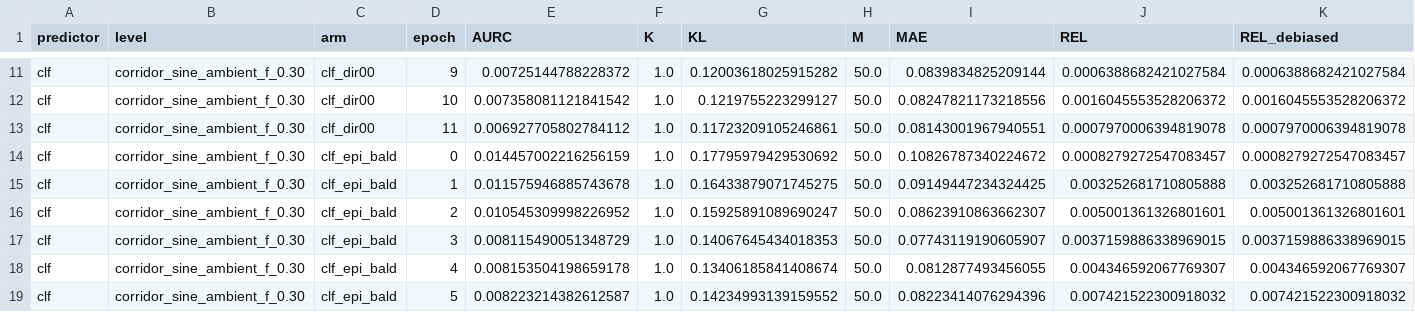
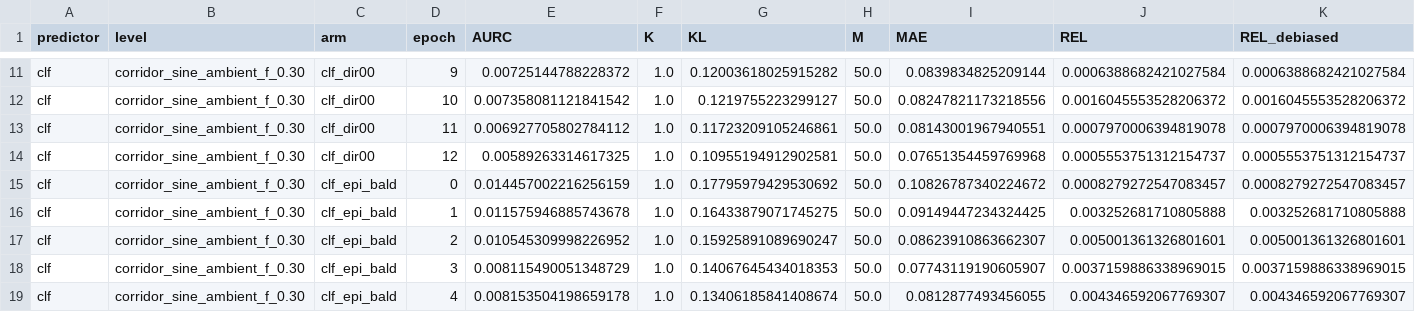
Before and after one commit to dhruvmetha/adaptive_roa, a CSV file: docs/experiments/stochastic/quadrotor3d/quad3d_corridor_sine_ambient_all_levels.csv, drawn as a sheet; only a part is shown, gaps mark what is left out; the shorter side is filled out with more unchanged rows; rows hold the shown columns only; the diff names each change by its address in the sheet, - before the commit and + after, or states it on an @@ line.

Commit message:
data(quad3d cs): cycle update — score, figures, standings

```diff
--- a/docs/experiments/stochastic/quadrotor3d/quad3d_corridor_sine_ambient_all_levels.csv
+++ b/docs/experiments/stochastic/quadrotor3d/quad3d_corridor_sine_ambient_all_levels.csv
+row 14: clf | corridor_sine_ambient_f_0.30 | clf_dir00 | 12 | 0.00589263314617325 | 1.0 | 0.10955194912902581 | 50.0 | 0.07651354459769968 | 0.0005553751312154737 | 0.0005553751312154737
```
Also changed, not shown: 1 other file.
